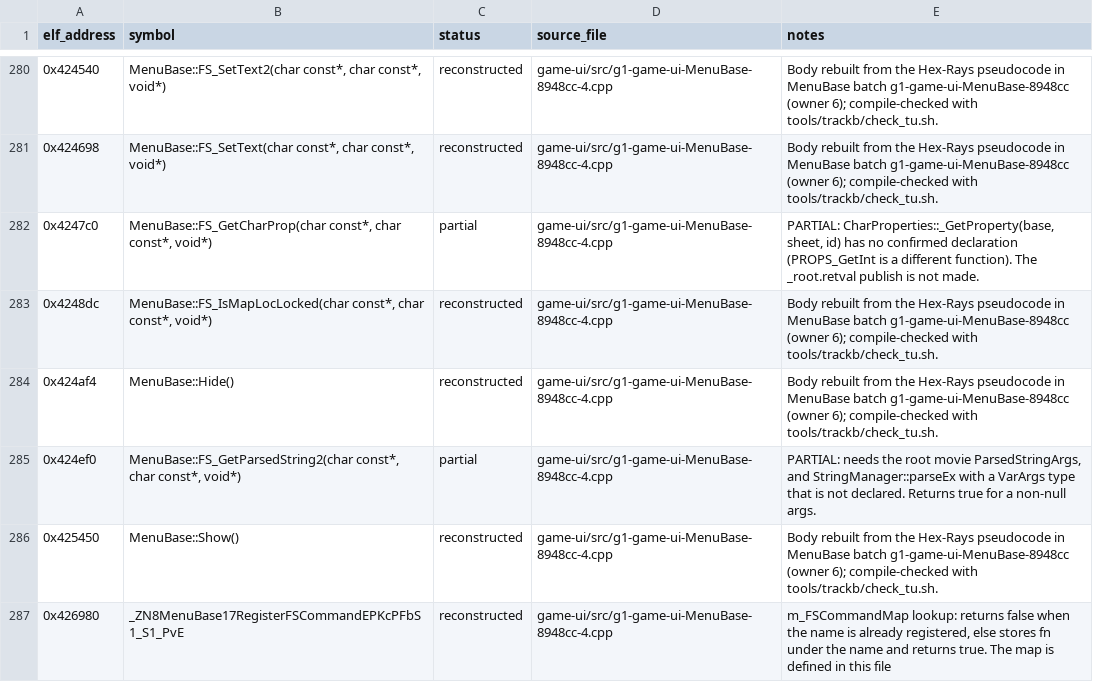
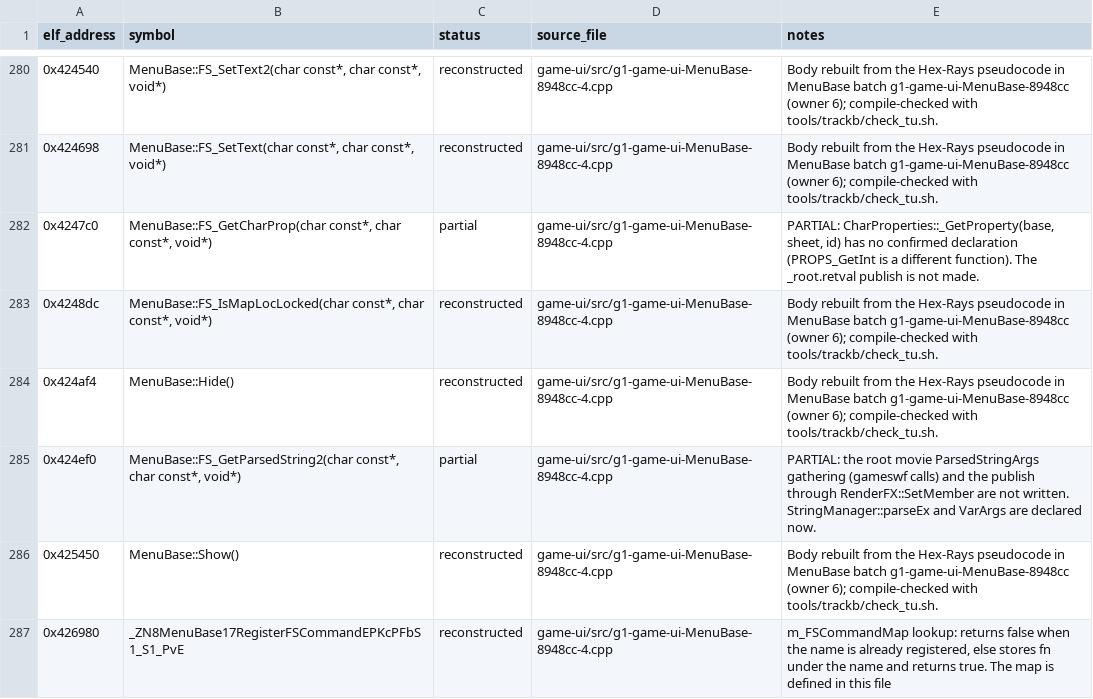
Before and after one commit to AdamCelermajer/DH_sc, a CSV file: port/decomp-reconstruction/game-ui/ledger.csv, drawn as a sheet; only a part is shown, gaps mark what is left out; the diff covers the shown part only.

```diff
--- a/port/decomp-reconstruction/game-ui/ledger.csv
+++ b/port/decomp-reconstruction/game-ui/ledger.csv
@@ -284,3 +284,3 @@ elf_address,symbol,status,source_file,notes
 0x424af4,MenuBase::Hide(),reconstructed,game-ui/src/g1-game-ui-MenuBase-8948cc-4.cpp,Body rebuilt from the Hex-Rays pseudocode in MenuBase batch g1-game-ui-MenuBase-8948cc (owner 6); compile-checked with tools/trackb/check_tu.sh.
-0x424ef0,"MenuBase::FS_GetParsedString2(char const*, char const*, void*)",partial,game-ui/src/g1-game-ui-MenuBase-8948cc-4.cpp,"PARTIAL: needs the root movie ParsedStringArgs, and StringManager::parseEx with a VarArgs type that is not declared. Returns true for a non-null args."
+0x424ef0,"MenuBase::FS_GetParsedString2(char const*, char const*, void*)",partial,game-ui/src/g1-game-ui-MenuBase-8948cc-4.cpp,PARTIAL: the root movie ParsedStringArgs gathering (gameswf calls) and the publish through RenderFX::SetMember are not written. StringManager::parseEx and VarArgs are declared now.
 0x425450,MenuBase::Show(),reconstructed,game-ui/src/g1-game-ui-MenuBase-8948cc-4.cpp,Body rebuilt from the Hex-Rays pseudocode in MenuBase batch g1-game-ui-MenuBase-8948cc (owner 6); compile-checked with tools/trackb/check_tu.sh.
```
Also changed, not shown: 9 edited cells elsewhere in this file, port/decomp-reconstruction/game-anim/ledger.csv, 12 other files.
